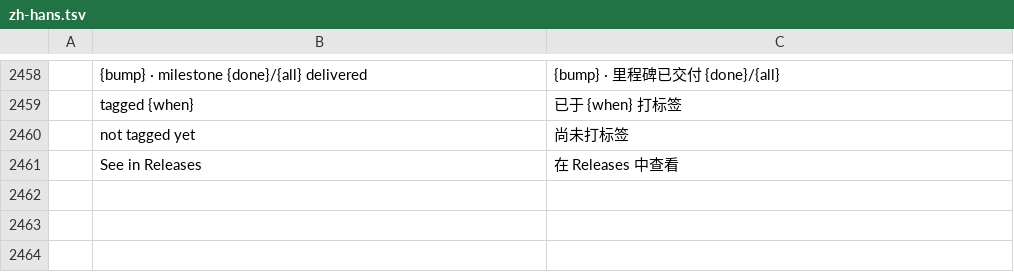
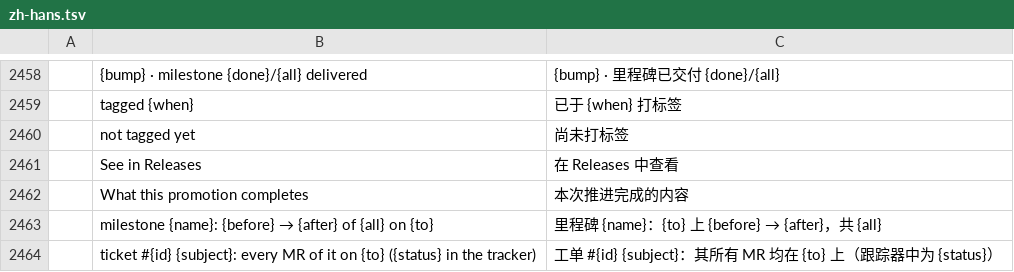
Before and after one commit to julien-langlois/gitlab-tracker, a TSV file: gitlab-tracker/i18n/zh-hans.tsv, drawn as a sheet; only a part is shown, gaps mark what is left out; the diff names each change by its address in the sheet, - before the commit and + after, or states it on an @@ line.

```diff
--- a/gitlab-tracker/i18n/zh-hans.tsv
+++ b/gitlab-tracker/i18n/zh-hans.tsv
+row 2462:  | What this promotion completes | 本次推进完成的内容
+row 2463:  | milestone {name}: {before} → {after} of {all} on {to} | 里程碑 {name}：{to} 上 {before} → {after}，共 {all}
+row 2464:  | ticket #{id} {subject}: every MR of it on {to} ({status} in the tracker) | 工单 #{id} {subject}：其所有 MR 均在 {to} 上（跟踪器中为 {status}）
```
Also changed, not shown: gitlab-tracker/i18n/de.tsv, gitlab-tracker/i18n/es.tsv, 6 other files.
